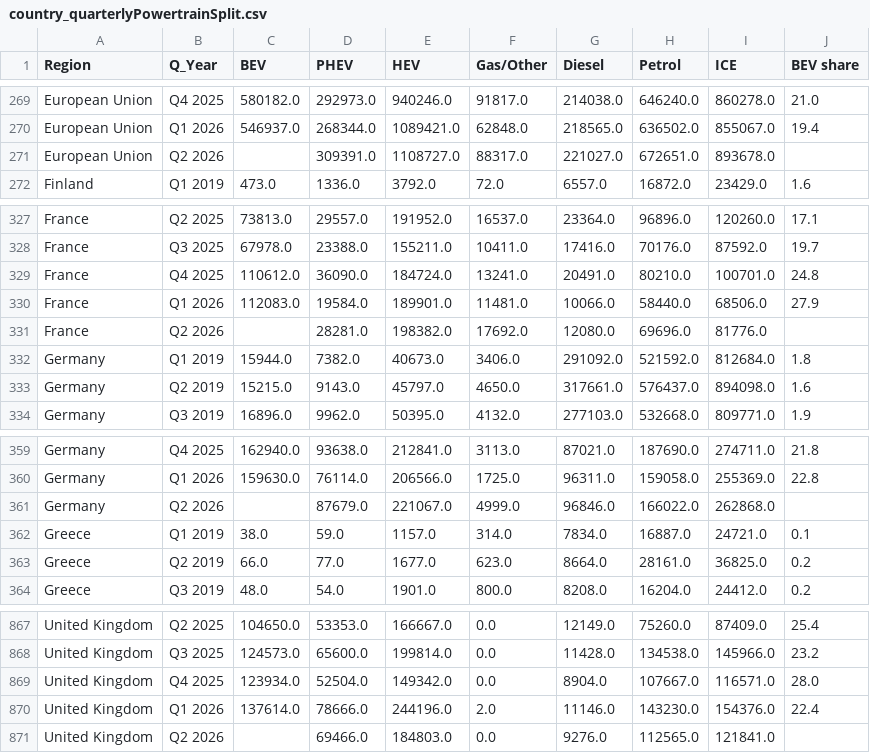
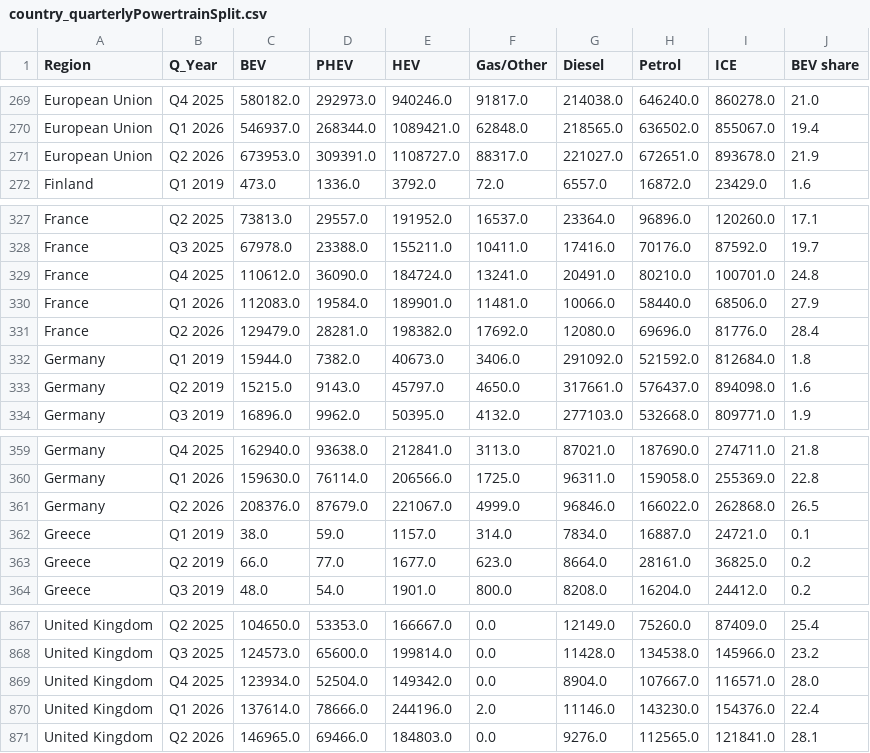
Before and after one commit to Transport-Environment/ACEA_Dashboard, a CSV file: country_quarterlyPowertrainSplit.csv, drawn as a sheet; only a part is shown, gaps mark what is left out.

Commit message:
Update country_quarterlyPowertrainSplit.csv

```diff
--- a/country_quarterlyPowertrainSplit.csv
+++ b/country_quarterlyPowertrainSplit.csv
@@ -270,3 +270,3 @@ European Union,Q4 2025,580182.0,292973.0,940246.0,91817.0,214038.0,646240.0,8602
 European Union,Q1 2026,546937.0,268344.0,1089421.0,62848.0,218565.0,636502.0,855067.0,19.4
-European Union,Q2 2026,,309391.0,1108727.0,88317.0,221027.0,672651.0,893678.0,
+European Union,Q2 2026,673953.0,309391.0,1108727.0,88317.0,221027.0,672651.0,893678.0,21.9
 Finland,Q1 2019,473.0,1336.0,3792.0,72.0,6557.0,16872.0,23429.0,1.6
@@ -330,3 +330,3 @@ France,Q4 2025,110612.0,36090.0,184724.0,13241.0,20491.0,80210.0,100701.0,24.8
 France,Q1 2026,112083.0,19584.0,189901.0,11481.0,10066.0,58440.0,68506.0,27.9
-France,Q2 2026,,28281.0,198382.0,17692.0,12080.0,69696.0,81776.0,
+France,Q2 2026,129479.0,28281.0,198382.0,17692.0,12080.0,69696.0,81776.0,28.4
 Germany,Q1 2019,15944.0,7382.0,40673.0,3406.0,291092.0,521592.0,812684.0,1.8
@@ -360,3 +360,3 @@ Germany,Q4 2025,162940.0,93638.0,212841.0,3113.0,87021.0,187690.0,274711.0,21.8
 Germany,Q1 2026,159630.0,76114.0,206566.0,1725.0,96311.0,159058.0,255369.0,22.8
-Germany,Q2 2026,,87679.0,221067.0,4999.0,96846.0,166022.0,262868.0,
+Germany,Q2 2026,208376.0,87679.0,221067.0,4999.0,96846.0,166022.0,262868.0,26.5
 Greece,Q1 2019,38.0,59.0,1157.0,314.0,7834.0,16887.0,24721.0,0.1
@@ -870,2 +870,2 @@ United Kingdom,Q4 2025,123934.0,52504.0,149342.0,0.0,8904.0,107667.0,116571.0,28
 United Kingdom,Q1 2026,137614.0,78666.0,244196.0,2.0,11146.0,143230.0,154376.0,22.4
-United Kingdom,Q2 2026,,69466.0,184803.0,0.0,9276.0,112565.0,121841.0,
+United Kingdom,Q2 2026,146965.0,69466.0,184803.0,0.0,9276.0,112565.0,121841.0,28.1
```
